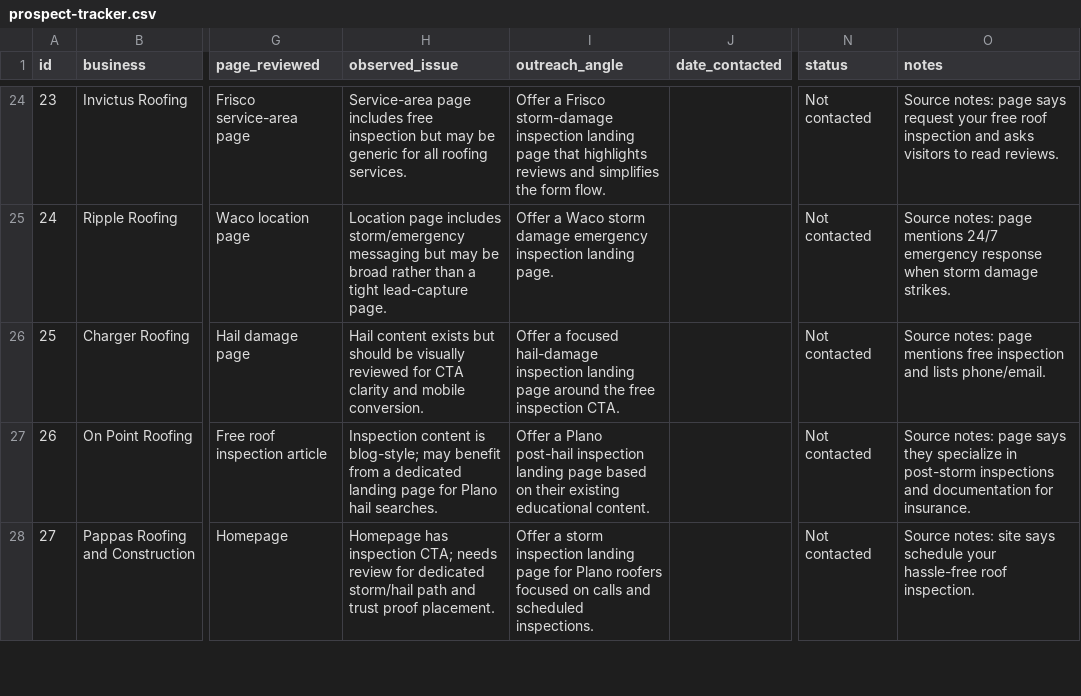
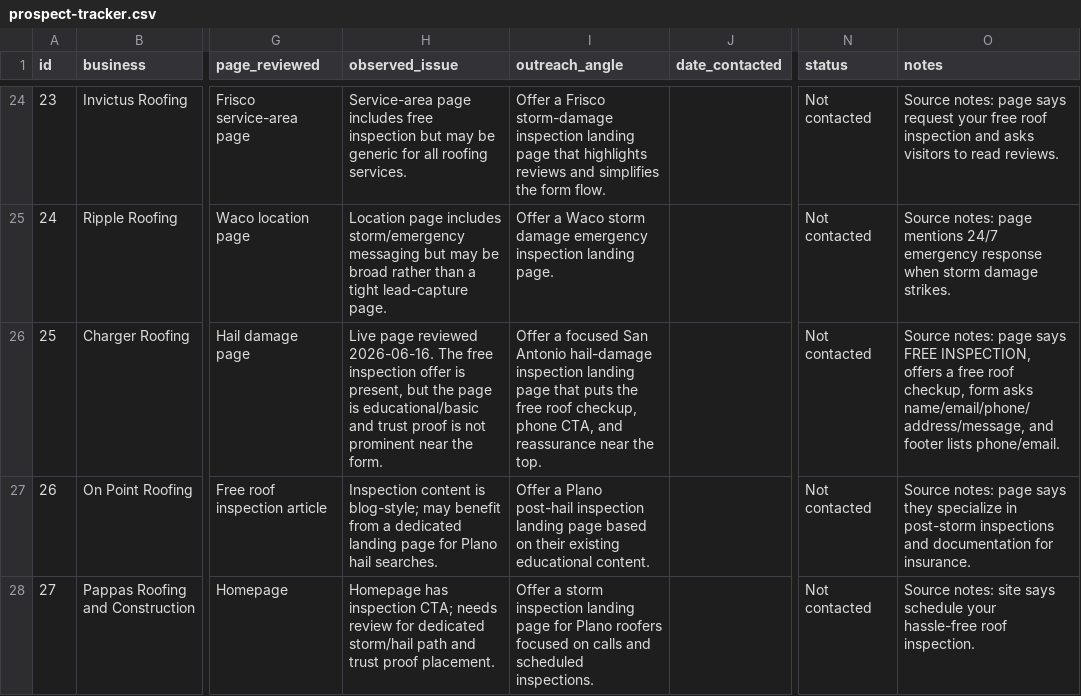
Before and after one commit to dpons222/Business, a CSV file: EXPERIMENTS/001-roofing-landing-page-service/marketing/prospect-tracker.csv, drawn as a sheet; only a part is shown, gaps mark what is left out; the diff names each change by its address in the sheet, - before the commit and + after, or states it on an @@ line.

Commit message:
Add Charger Roofing demo variants
Adds the Charger Roofing prospect package, preferred storm response landing page, clean public route, outreach email URL, and Vercel demo app configuration.

```diff
--- a/EXPERIMENTS/001-roofing-landing-page-service/marketing/prospect-tracker.csv
+++ b/EXPERIMENTS/001-roofing-landing-page-service/marketing/prospect-tracker.csv
-H26 (observed_issue): Hail content exists but should be visually reviewed for CTA clarity and mobile conversion.
+H26 (observed_issue): Live page reviewed 2026-06-16. The free inspection offer is present, but the page is educational/basic and trust proof is not prominent near the form.
-I26 (outreach_angle): …a focused hail-damage inspection landing page around the free inspection CTA.
+I26 (outreach_angle): …a focused San Antonio hail-damage inspection landing page that puts the free roof checkup, phone CTA, and reassurance near the top.
-O26 (notes): …notes: page mentions free inspection and lists phone/email.
+O26 (notes): …notes: page says FREE INSPECTION, offers a free roof checkup, form asks name/email/phone/address/message, and footer lists phone/email.
```
Also changed, not shown: 48 other files.
